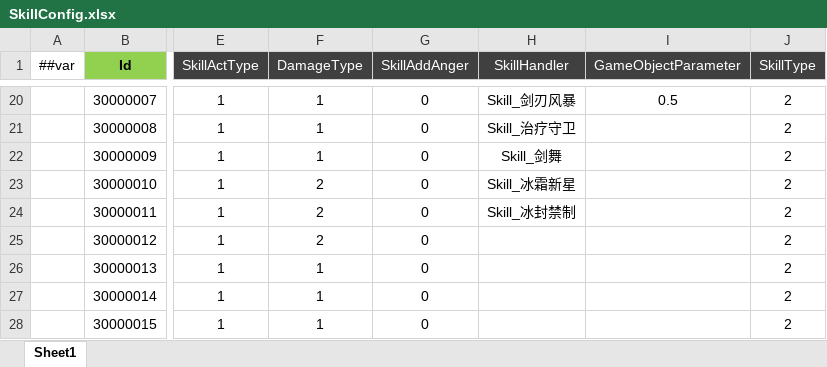
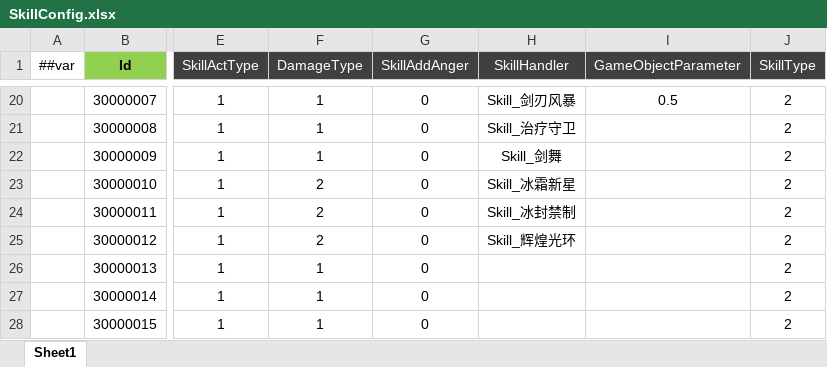
Before and after one commit to csyinghuochong/miniprogram_1, an Excel workbook: Unity/Assets/Config/Excel/SkillConfig.xlsx, sheet Sheet1, drawn as a sheet; only a part is shown, gaps mark what is left out; values as stored, in another font and other column widths than the file's, no borders; the diff names each change by its address in the sheet, - before the commit and + after, or states it on an @@ line.

Commit message:
Skill_辉煌光环

```diff
--- a/Unity/Assets/Config/Excel/SkillConfig.xlsx (sheet Sheet1)
+++ b/Unity/Assets/Config/Excel/SkillConfig.xlsx (sheet Sheet1)
-H25 (SkillHandler): (empty)
+H25 (SkillHandler): Skill_辉煌光环
```
Also changed, not shown: Unity/Assets/Config/Excel/BuffConfig.xlsx, 6 other files.
